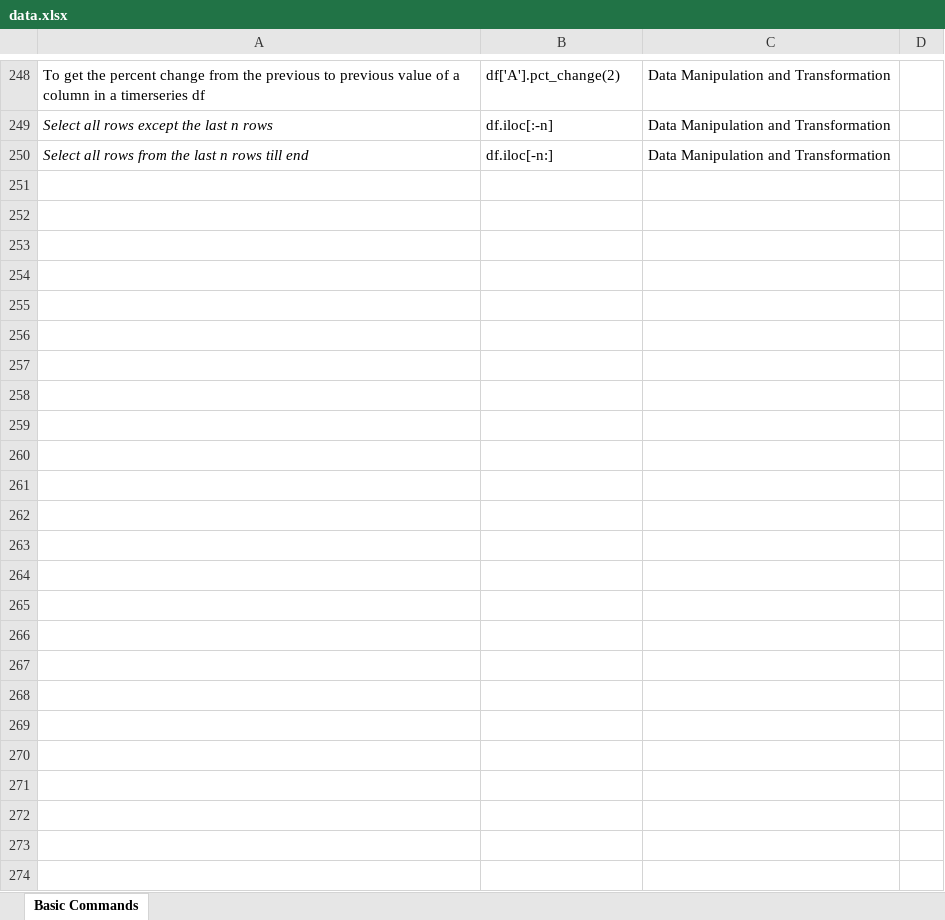
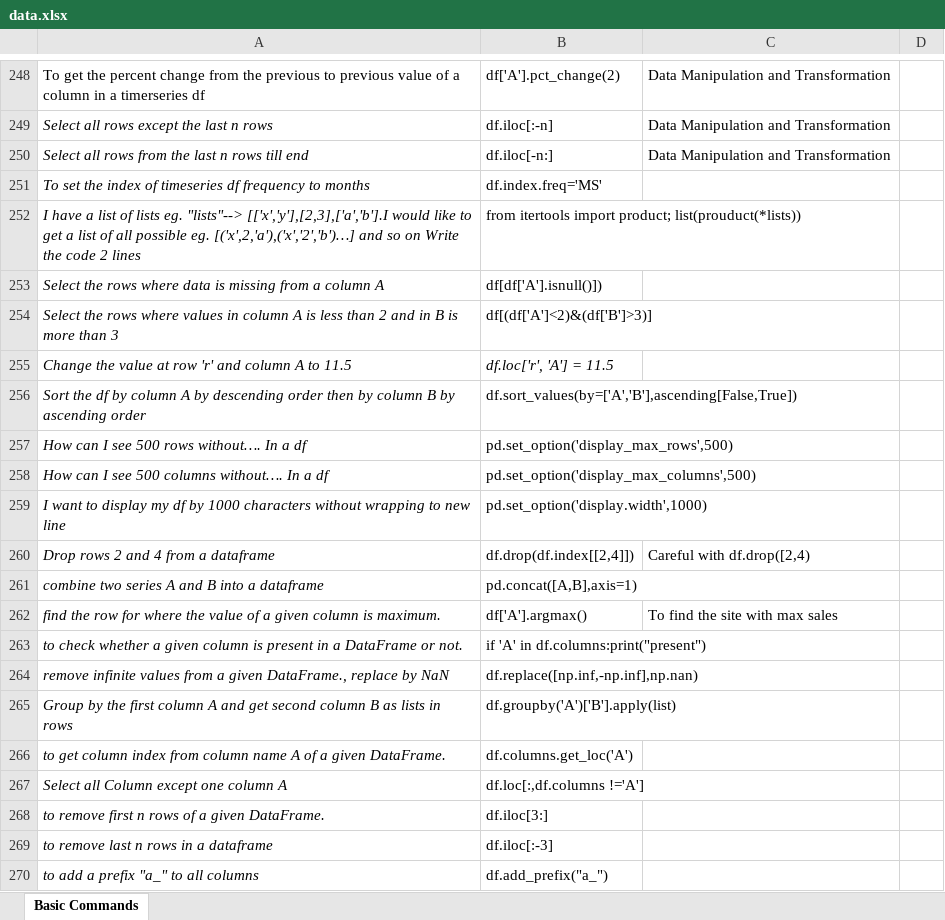
Before and after one commit to priyankconnect/MyProjects, an Excel workbook: PythonPracticeGame/data.xlsx, sheet Basic Commands, drawn as a sheet; only a part is shown, gaps mark what is left out; values as stored, in another font and other column widths than the file's, no borders; the diff covers the shown part only; the diff names each change by its address in the sheet, - before the commit and + after, or states it on an @@ line.

Commit message:
Add files via upload

```diff
--- a/PythonPracticeGame/data.xlsx (sheet Basic Commands)
+++ b/PythonPracticeGame/data.xlsx (sheet Basic Commands)
+row 251: To set the index of timeseries df frequency to months | df.index.freq='MS'
+row 252: I have a list of lists eg. "lists"--> [['x','y'],[2,3],['a','b'].I would like to get a list of all possible eg. [('x',2,'a'),('x','2','b')…] and so on Write the code 2 lines | from itertools import product; list(prouduct(*lists))
+row 253: Select the rows where data is missing from a column A | df[df['A'].isnull()])
+row 254: Select the rows where values in column A is less than 2 and in B is more than 3 | df[(df['A']<2)&(df['B']>3)]
+row 255: Change the value at row 'r' and column A to 11.5 | df.loc['r', 'A'] = 11.5
+row 256: Sort the df by column A by descending order then by column B by ascending order | df.sort_values(by=['A','B'],ascending[False,True])
+row 257: How can I see 500 rows without…. In a df | pd.set_option('display_max_rows',500)
+row 258: How can I see 500 columns without…. In a df | pd.set_option('display_max_columns',500)
+row 259: I want to display my df by 1000 characters without wrapping to new line | pd.set_option('display.width',1000)
+row 260: Drop rows 2 and 4 from a dataframe | df.drop(df.index[[2,4]]) | Careful with df.drop([2,4)
+row 261: combine two series A and B into a dataframe | pd.concat([A,B],axis=1)
+row 262: find the row for where the value of a given column is maximum. | df['A'].argmax() | To find the site with max sales
+row 263: to check whether a given column is present in a DataFrame or not. | if 'A' in df.columns:print("present")
+row 264: remove infinite values from a given DataFrame., replace by NaN | df.replace([np.inf,-np.inf],np.nan)
+row 265: Group by the first column A and get second column B as lists in rows | df.groupby('A')['B'].apply(list)
+row 266: to get column index from column name A of a given DataFrame. | df.columns.get_loc('A')
+row 267: Select all Column except one column A | df.loc[:,df.columns !='A']
+row 268: to remove first n rows of a given DataFrame. | df.iloc[3:]
+row 269: to remove last n rows in a dataframe | df.iloc[:-3]
+row 270: to add a prefix "a_" to all columns | df.add_prefix("a_")
```
Also changed, not shown: 20 added rows and 1 edited cell elsewhere in this sheet.
